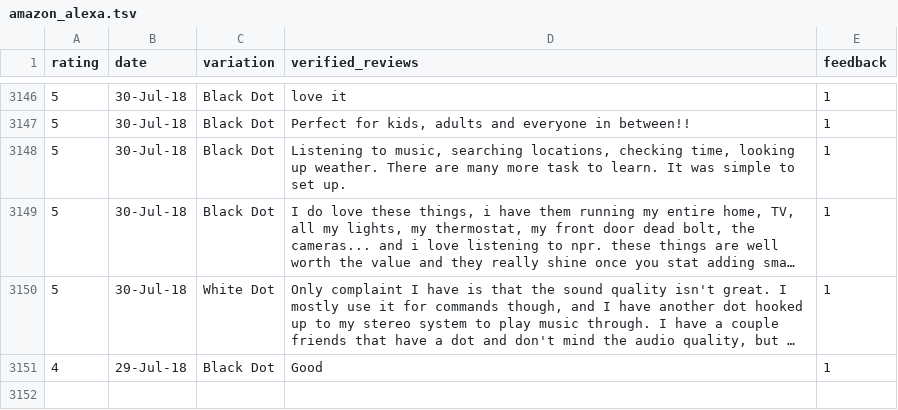
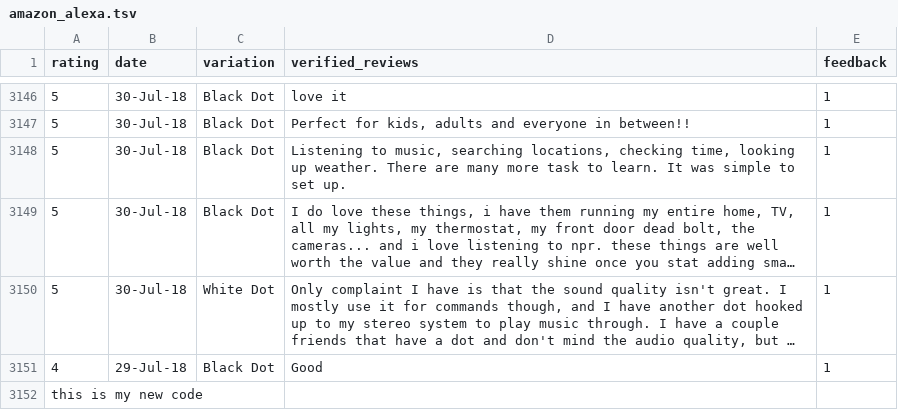
Before and after one commit to asbpintu/Customers-Feedback-Analysis, a TSV file: data/amazon_alexa.tsv, drawn as a sheet; only a part is shown, gaps mark what is left out; long unchanged cells end in ….

Commit message:
new code

```diff
--- a/data/amazon_alexa.tsv
+++ b/data/amazon_alexa.tsv
@@ -3151 +3151,2 @@
 4	29-Jul-18	Black  Dot	Good	1
+this is my new code
```
